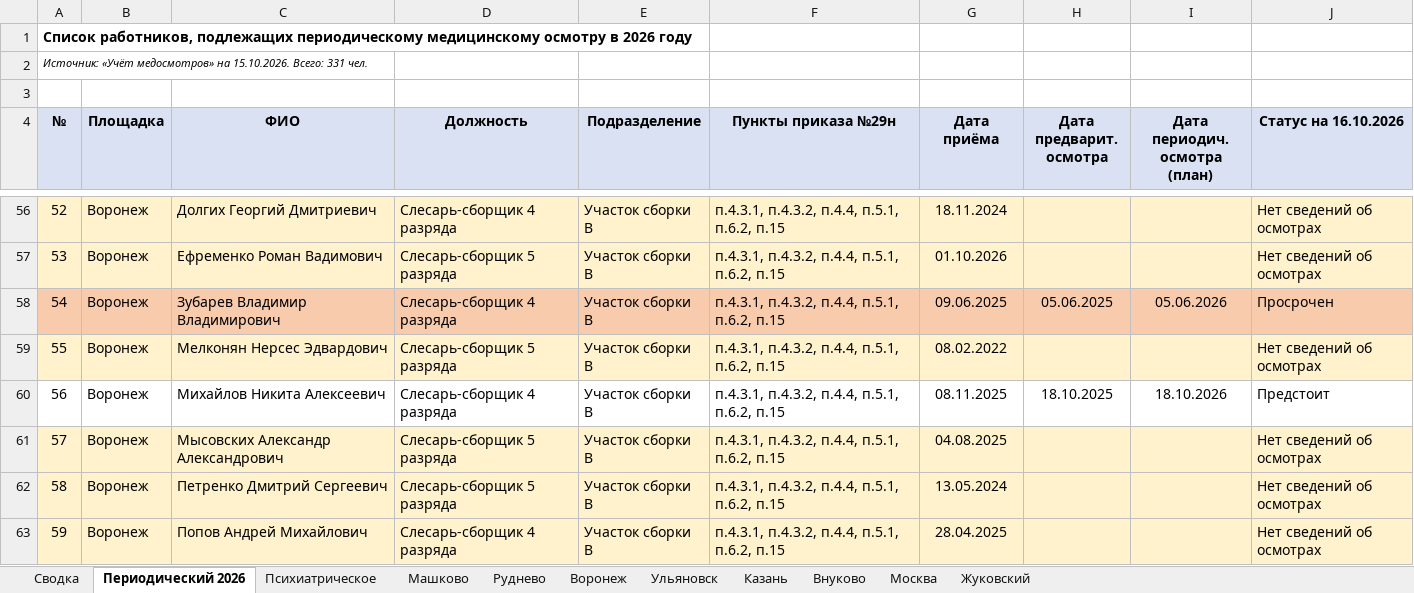
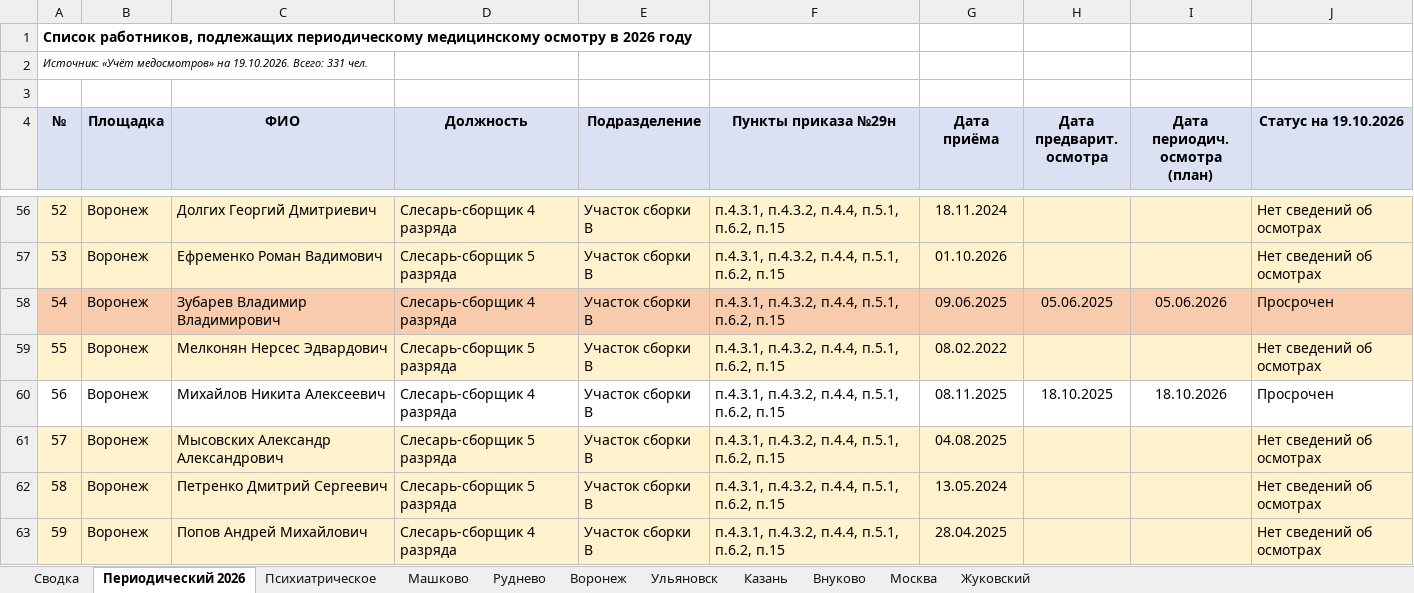
Before and after one commit to aigulaikesheva-eng/-, an Excel workbook: МО 19.10.2026/Списки МО итог (ред. 19.10.2026).xlsx, sheet Периодический 2026, drawn as a sheet; only a part is shown, gaps mark what is left out; values as stored, in another font and other column widths than the file's, no borders; charts and pictures not drawn; the diff names each change by its address in the sheet, - before the commit and + after, or states it on an @@ line.

```diff
--- a/МО 19.10.2026/Списки МО итог (ред. 19.10.2026).xlsx (sheet Периодический 2026)
+++ b/МО 19.10.2026/Списки МО итог (ред. 19.10.2026).xlsx (sheet Периодический 2026)
-A2 (№): …медосмотров» на 15.10.2026. Всего: 331…
+A2 (№): …медосмотров» на 19.10.2026. Всего: 331…
-J4: Статус на 16.10.2026
+J4: Статус на 19.10.2026
-J60 (Статус на 19.10.2026): Предстоит
+J60 (Статус на 19.10.2026): Просрочен
```
Also changed, not shown: sheet Сводка, sheet Воронеж, sheet Жуковский, sheet Москва, sheet Внуково, sheet Казань, 4 more sheets.
